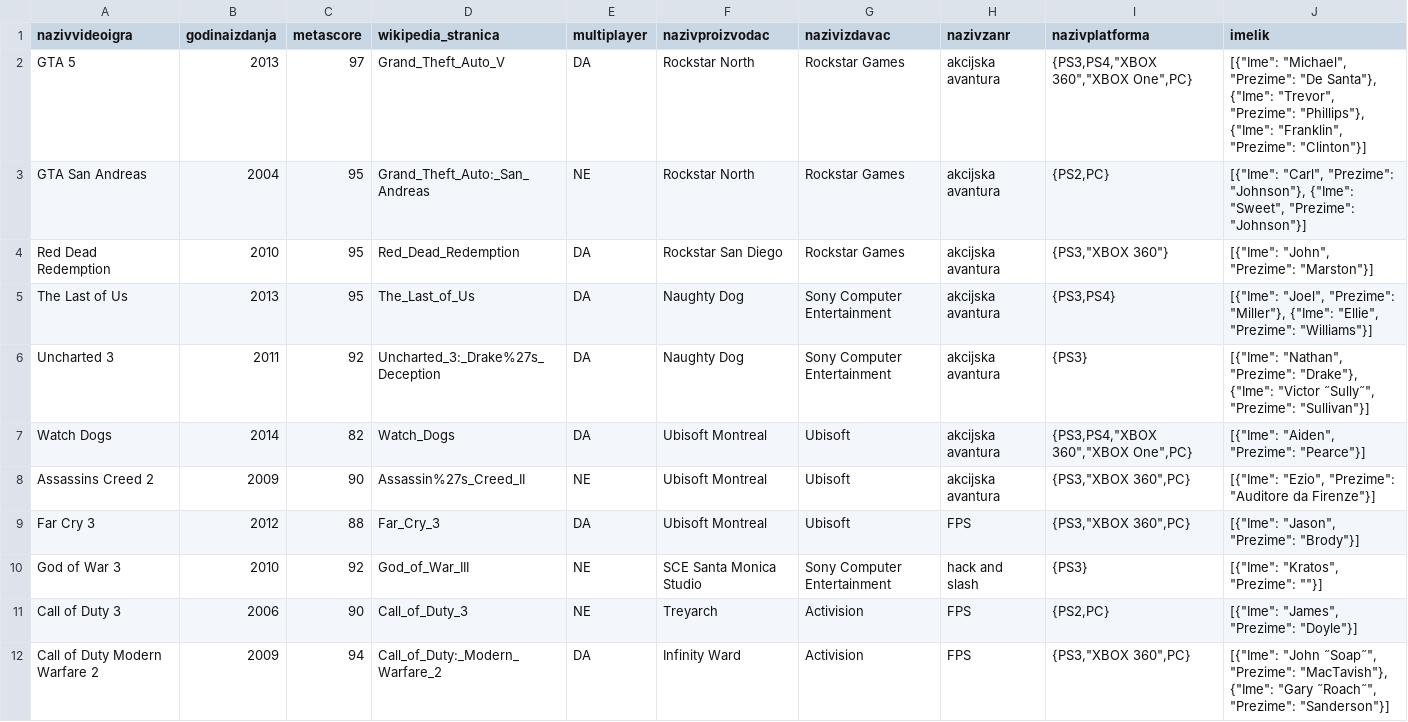
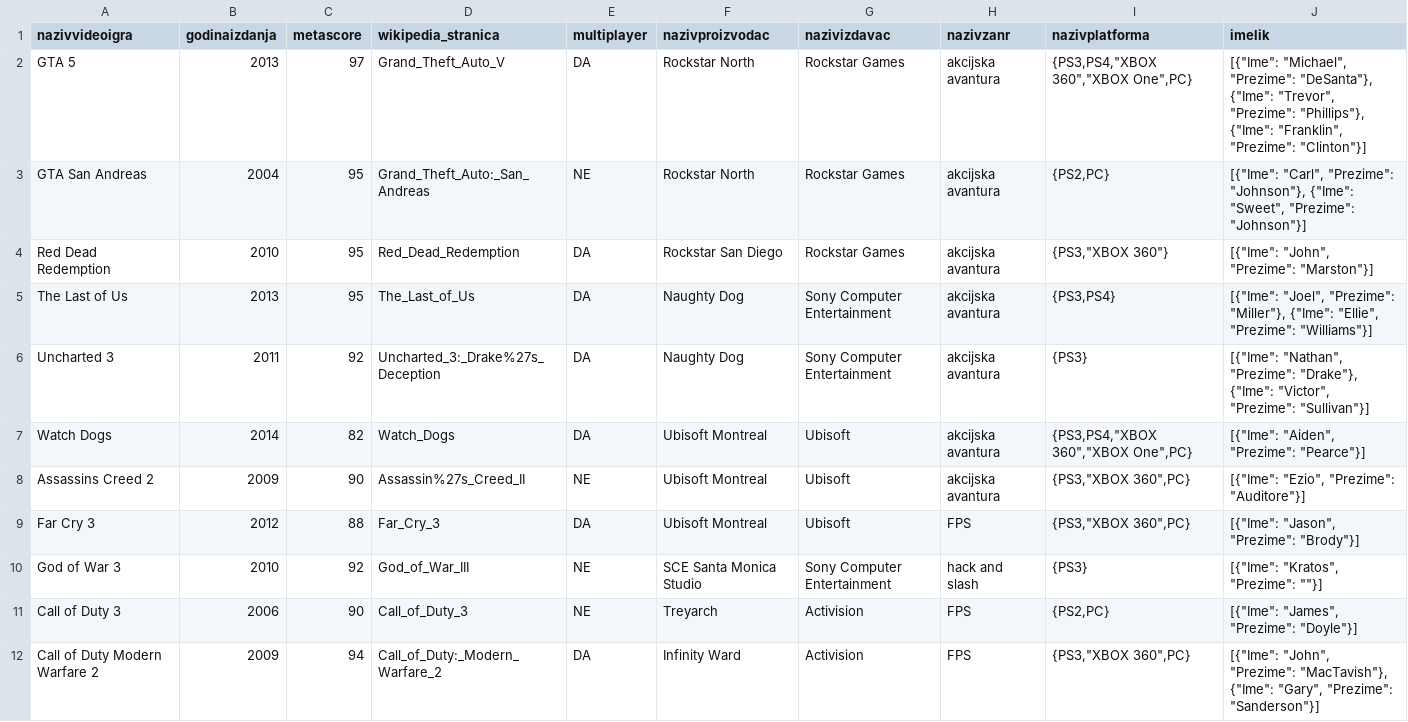
Before and after one commit to CROprogrammer/or-labosi, a CSV file: videoigre.csv, drawn as a sheet.

```diff
--- a/videoigre.csv
+++ b/videoigre.csv
@@ -1,3 +1,3 @@
 nazivvideoigra,godinaizdanja,metascore,wikipedia_stranica,multiplayer,nazivproizvodac,nazivizdavac,nazivzanr,nazivplatforma,imelik
-GTA 5,2013,97,Grand_Theft_Auto_V,DA,Rockstar North,Rockstar Games,akcijska avantura,"{PS3,PS4,""XBOX 360"",""XBOX One"",PC}","[{""Ime"": ""Michael"", ""Prezime"": ""De Santa""}, {""Ime"": ""Trevor"", ""Prezime"": ""Phillips""}, {""Ime"": ""Franklin"", ""Prezime"": ""Clinton""}]"
+GTA 5,2013,97,Grand_Theft_Auto_V,DA,Rockstar North,Rockstar Games,akcijska avantura,"{PS3,PS4,""XBOX 360"",""XBOX One"",PC}","[{""Ime"": ""Michael"", ""Prezime"": ""DeSanta""}, {""Ime"": ""Trevor"", ""Prezime"": ""Phillips""}, {""Ime"": ""Franklin"", ""Prezime"": ""Clinton""}]"
 GTA San Andreas,2004,95,Grand_Theft_Auto:_San_Andreas,NE,Rockstar North,Rockstar Games,akcijska avantura,"{PS2,PC}","[{""Ime"": ""Carl"", ""Prezime"": ""Johnson""}, {""Ime"": ""Sweet"", ""Prezime"": ""Johnson""}]"
@@ -5,5 +5,5 @@ Red Dead Redemption,2010,95,Red_Dead_Redemption,DA,Rockstar San Diego,Rockstar G
 The Last of Us,2013,95,The_Last_of_Us,DA,Naughty Dog,Sony Computer Entertainment,akcijska avantura,"{PS3,PS4}","[{""Ime"": ""Joel"", ""Prezime"": ""Miller""}, {""Ime"": ""Ellie"", ""Prezime"": ""Williams""}]"
-Uncharted 3,2011,92,Uncharted_3:_Drake%27s_Deception,DA,Naughty Dog,Sony Computer Entertainment,akcijska avantura,{PS3},"[{""Ime"": ""Nathan"", ""Prezime"": ""Drake""}, {""Ime"": ""Victor ˝Sully˝"", ""Prezime"": ""Sullivan""}]"
+Uncharted 3,2011,92,Uncharted_3:_Drake%27s_Deception,DA,Naughty Dog,Sony Computer Entertainment,akcijska avantura,{PS3},"[{""Ime"": ""Nathan"", ""Prezime"": ""Drake""}, {""Ime"": ""Victor"", ""Prezime"": ""Sullivan""}]"
 Watch Dogs,2014,82,Watch_Dogs,DA,Ubisoft Montreal,Ubisoft,akcijska avantura,"{PS3,PS4,""XBOX 360"",""XBOX One"",PC}","[{""Ime"": ""Aiden"", ""Prezime"": ""Pearce""}]"
-Assassins Creed 2,2009,90,Assassin%27s_Creed_II,NE,Ubisoft Montreal,Ubisoft,akcijska avantura,"{PS3,""XBOX 360"",PC}","[{""Ime"": ""Ezio"", ""Prezime"": ""Auditore da Firenze""}]"
+Assassins Creed 2,2009,90,Assassin%27s_Creed_II,NE,Ubisoft Montreal,Ubisoft,akcijska avantura,"{PS3,""XBOX 360"",PC}","[{""Ime"": ""Ezio"", ""Prezime"": ""Auditore""}]"
 Far Cry 3,2012,88,Far_Cry_3,DA,Ubisoft Montreal,Ubisoft,FPS,"{PS3,""XBOX 360"",PC}","[{""Ime"": ""Jason"", ""Prezime"": ""Brody""}]"
@@ -11,2 +11,2 @@ God of War 3,2010,92,God_of_War_III,NE,SCE Santa Monica Studio,Sony Computer Ent
 Call of Duty 3,2006,90,Call_of_Duty_3,NE,Treyarch,Activision,FPS,"{PS2,PC}","[{""Ime"": ""James"", ""Prezime"": ""Doyle""}]"
-Call of Duty Modern Warfare 2,2009,94,Call_of_Duty:_Modern_Warfare_2,DA,Infinity Ward,Activision,FPS,"{PS3,""XBOX 360"",PC}","[{""Ime"": ""John ˝Soap˝"", ""Prezime"": ""MacTavish""}, {""Ime"": ""Gary ˝Roach˝"", ""Prezime"": ""Sanderson""}]"
+Call of Duty Modern Warfare 2,2009,94,Call_of_Duty:_Modern_Warfare_2,DA,Infinity Ward,Activision,FPS,"{PS3,""XBOX 360"",PC}","[{""Ime"": ""John"", ""Prezime"": ""MacTavish""}, {""Ime"": ""Gary"", ""Prezime"": ""Sanderson""}]"
```
Also changed, not shown: 2 other files.
